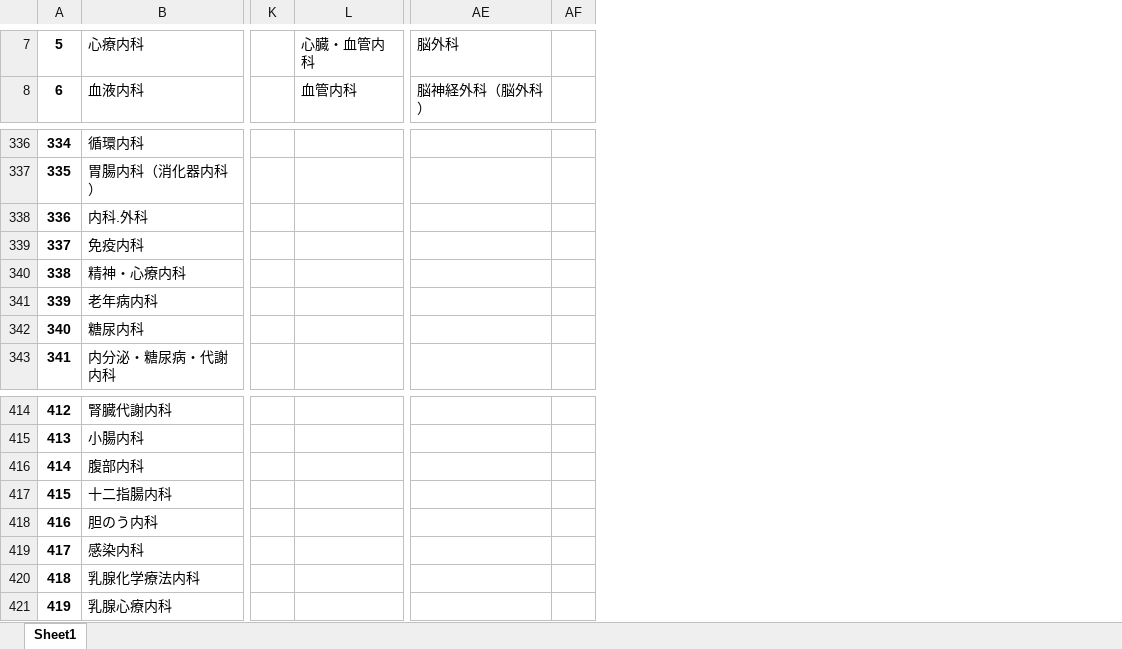
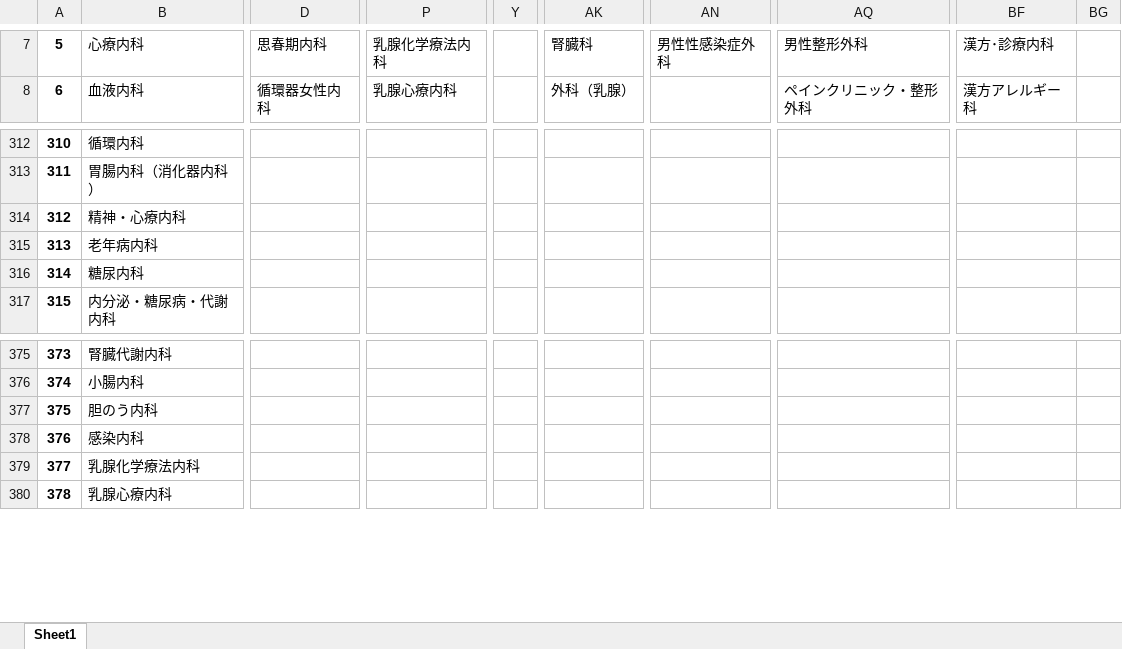
Before and after one commit to stryig0033/muldistribution, an Excel workbook: classi_results/2014_classified.xlsx, sheet Sheet1, drawn as a sheet; only a part is shown, gaps mark what is left out; values as stored, in another font and other column widths than the file's, no borders; removed rows and columns are numbered as before the commit, all else as after; rows hold the shown columns only; the diff covers the shown part only; the diff names each change by its address in the sheet, - before the commit and + after, or states it on an @@ line.

```diff
--- a/classi_results/2014_classified.xlsx (sheet Sheet1)
+++ b/classi_results/2014_classified.xlsx (sheet Sheet1)
+column D, rows 7-8: 思春期内科 | 循環器女性内科
-column K, empty
-column L, rows 7-8: 心臓・血管内科 | 血管内科
+column P, rows 7-8: 乳腺化学療法内科 | 乳腺心療内科
+column Y, empty
-column AE, rows 7-8: 脳外科 | 脳神経外科（脳外科）
-column AF, empty
+column AK, rows 7-8: 腎臓科 | 外科（乳腺）
+column AN, row 7: 男性性感染症外科
+column AQ, rows 7-8: 男性整形外科 | ペインクリニック・整形外科
+column BF, rows 7-8: 漢方･診療内科 | 漢方アレルギー科
+column BG, empty
@@ column A renumbered from row 32 down @@
-row 338: 336 | 内科.外科
-row 339: 337 | 免疫内科
-row 416: 414 | 腹部内科
-row 417: 415 | 十二指腸内科
```
Also changed, not shown: 39 removed rows, 1 added column and 1087 edited cells elsewhere in this sheet, classi_results/2020_classified.xlsx, 12 other files.
